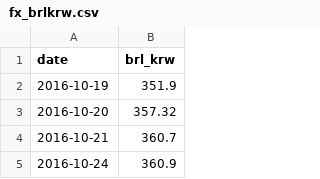
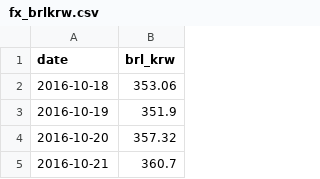
Before and after one commit to sbhong2008/pf32-dashboard, a CSV file: data/fx_brlkrw.csv, drawn as a sheet; only a part is shown; the shorter side is filled out with more unchanged rows.

```diff
--- a/data/fx_brlkrw.csv
+++ b/data/fx_brlkrw.csv
@@ -1,2 +1,3 @@
 date,brl_krw
+2016-10-18,353.06
 2016-10-19,351.9
```
Also changed, not shown: 1 other file.
